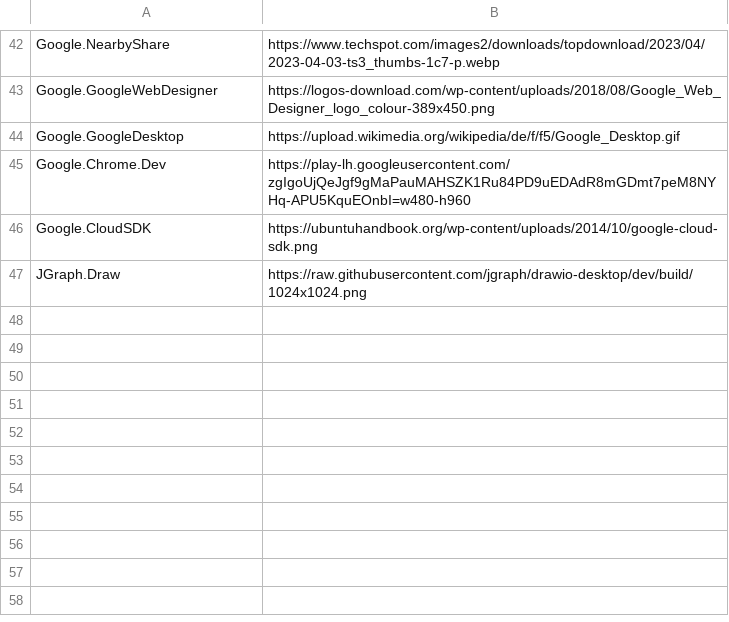
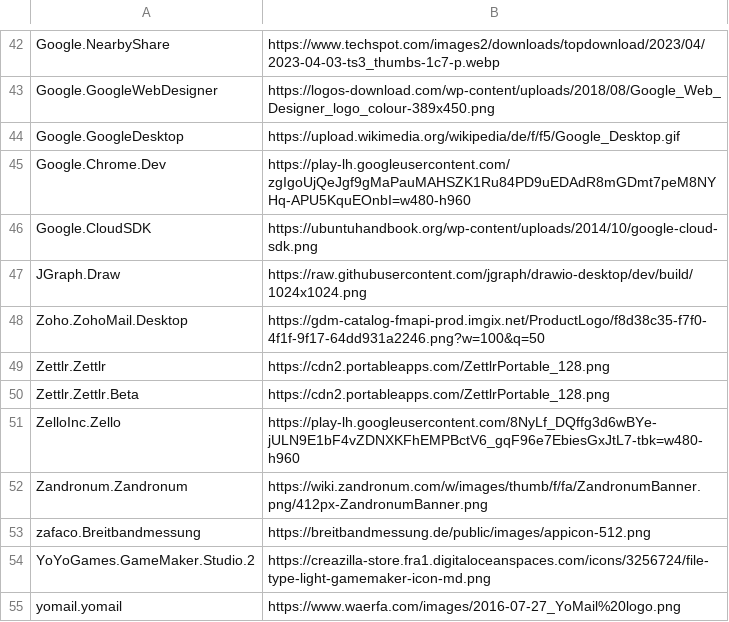
Before and after one commit to Wii42/wingetGUI_v2, a CSV file: assets/custom_icons.csv, drawn as a sheet; only a part is shown, gaps mark what is left out; the diff names each change by its address in the sheet, - before the commit and + after, or states it on an @@ line.

Commit message:
more icons

```diff
--- a/assets/custom_icons.csv
+++ b/assets/custom_icons.csv
+row 48: Zoho.ZohoMail.Desktop | https://gdm-catalog-fmapi-prod.imgix.net/ProductLogo/f8d38c35-f7f0-4f1f-9f17-64dd931a2246.png?w=100&q=50
+row 49: Zettlr.Zettlr | https://cdn2.portableapps.com/ZettlrPortable_128.png
+row 50: Zettlr.Zettlr.Beta | https://cdn2.portableapps.com/ZettlrPortable_128.png
+row 51: ZelloInc.Zello | https://play-lh.googleusercontent.com/8NyLf_DQffg3d6wBYe-jULN9E1bF4vZDNXKFhEMPBctV6_gqF96e7EbiesGxJtL7-tbk=w480-h960
+row 52: Zandronum.Zandronum | https://wiki.zandronum.com/w/images/thumb/f/fa/ZandronumBanner.png/412px-ZandronumBanner.png
+row 53: zafaco.Breitbandmessung | https://breitbandmessung.de/public/images/appicon-512.png
+row 54: YoYoGames.GameMaker.Studio.2 | https://creazilla-store.fra1.digitaloceanspaces.com/icons/3256724/file-type-light-gamemaker-icon-md.png
+row 55: yomail.yomail | https://www.waerfa.com/images/2016-07-27_YoMail%20logo.png
```
Also changed, not shown: assets/publisher_icons.csv, 9 other files.
